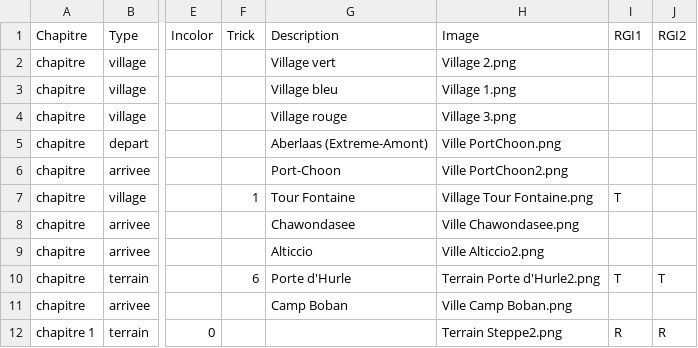
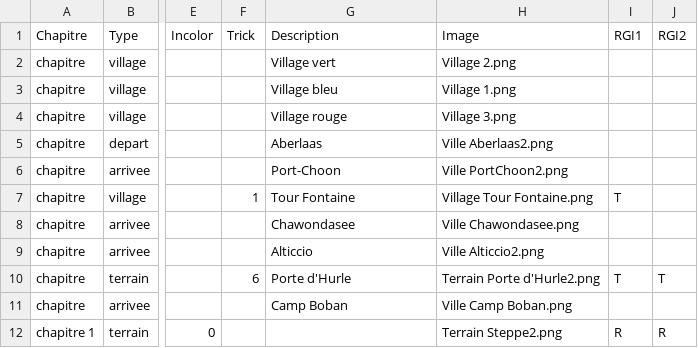
Before and after one commit to davidoliviersaban/windwalkers-cardgame, a CSV file: src/resources/land_cards.csv, drawn as a sheet; only a part is shown, gaps mark what is left out; the diff names each change by its address in the sheet, - before the commit and + after, or states it on an @@ line.

```diff
--- a/src/resources/land_cards.csv
+++ b/src/resources/land_cards.csv
-G5 (Description): Aberlaas (Extreme-Amont)
+G5 (Description): Aberlaas
-H5 (Image): Ville PortChoon.png
+H5 (Image): Ville Aberlaas2.png
```
Also changed, not shown: src/resources/horde2_cards.csv, 20 other files.
